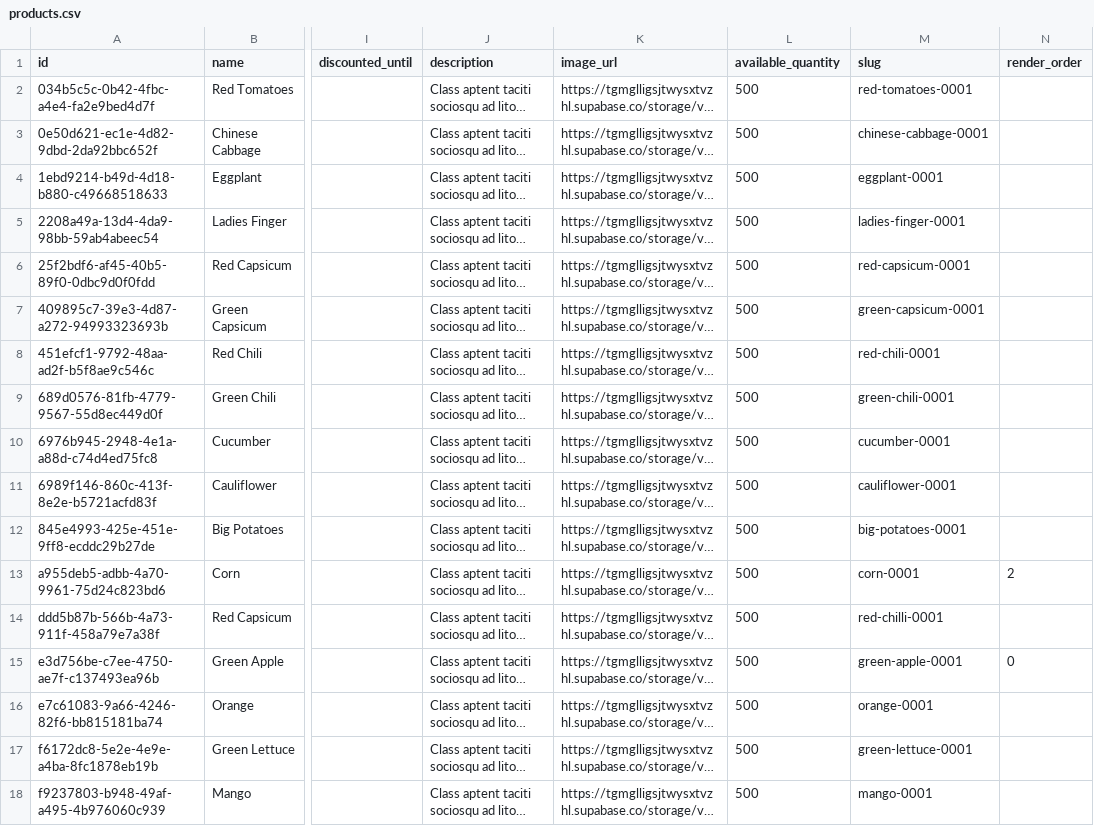
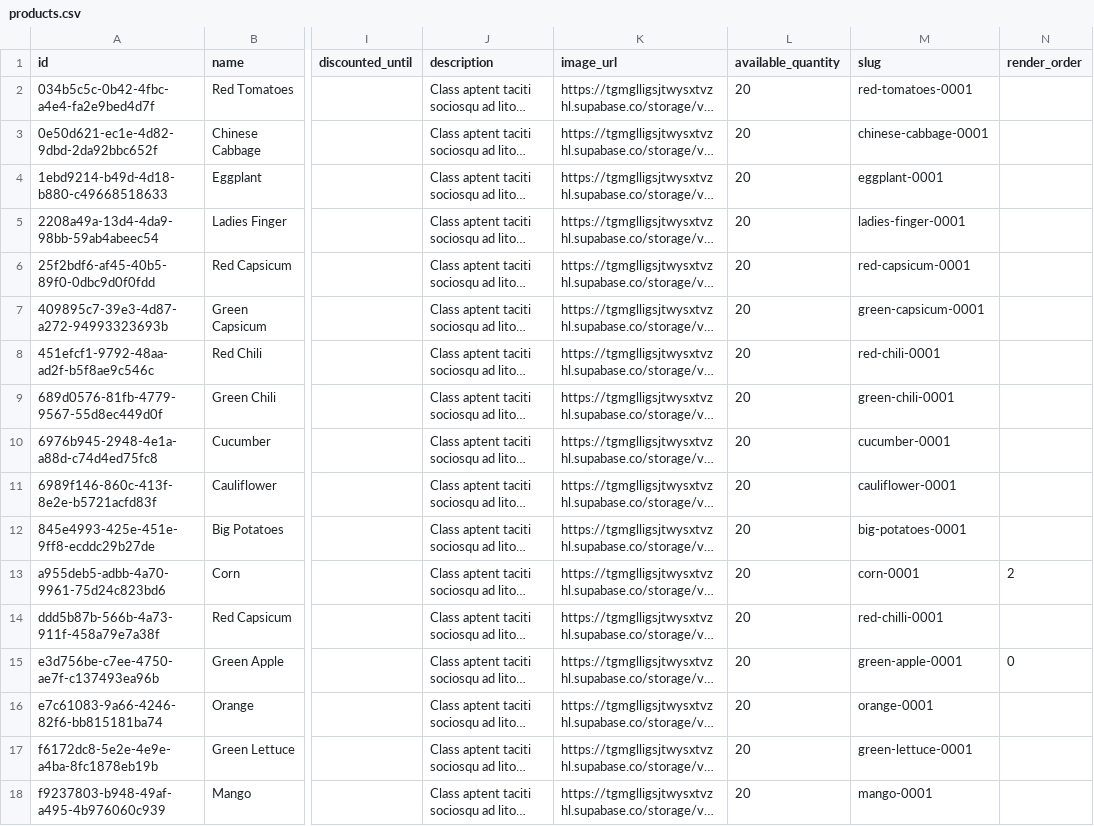
Before and after one commit to lagp0310/ecommerce-example, a CSV file: supabase/seed/ecobazar/products.csv, drawn as a sheet; only a part is shown, gaps mark what is left out; long unchanged cells end in …; the diff names each change by its address in the sheet, - before the commit and + after, or states it on an @@ line.

Commit message:
chore(supabase): modify seed data

```diff
--- a/supabase/seed/ecobazar/products.csv
+++ b/supabase/seed/ecobazar/products.csv
-L2:L18 (available_quantity): 500
+L2:L18 (available_quantity): 20
```
